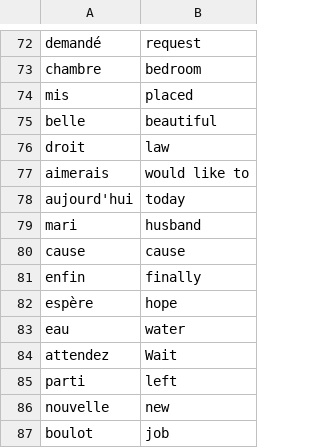
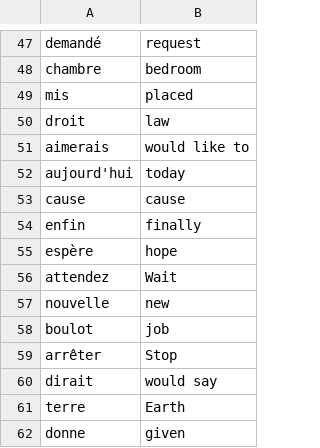
Before and after one commit to Cosmin817/100Days-Python, a CSV file: data/french_words.csv, drawn as a sheet; only a part is shown, gaps mark what is left out; the shorter side is filled out with more unchanged rows; the diff covers the shown part only.

```diff
--- a/data/french_words.csv
+++ b/data/french_words.csv
@@ -74,3 +49,2 @@ chambre,bedroom
 mis,placed
-belle,beautiful
 droit,law
@@ -78,3 +52,2 @@ aimerais,would like to
 aujourd'hui,today
-mari,husband
 cause,cause
@@ -82,5 +55,3 @@ enfin,finally
 espère,hope
-eau,water
 attendez,Wait
-parti,left
 nouvelle,new
```
Also changed, not shown: 26 removed rows elsewhere in this file, 2 other files.
